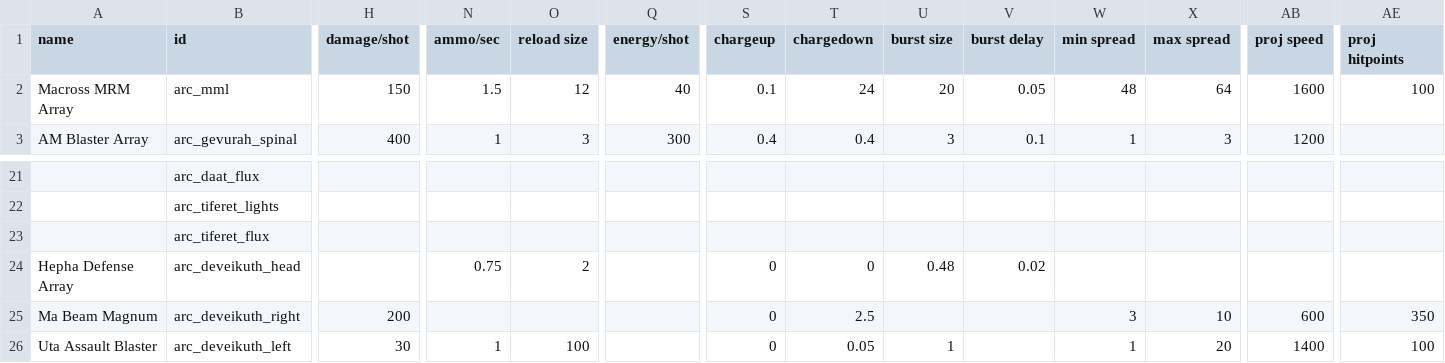
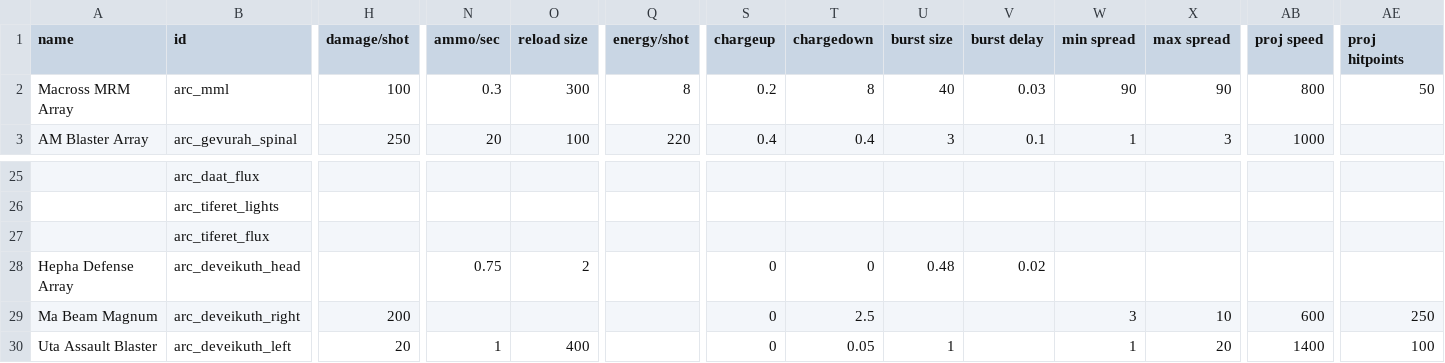
Before and after one commit to superyuuki/starsector-arc-mod, a CSV file: data/weapons/weapon_data.csv, drawn as a sheet; only a part is shown, gaps mark what is left out; addresses are those after the commit; the diff covers the shown part only; the diff names each change by its address in the sheet, - before the commit and + after, or states it on an @@ line.

```diff
--- a/data/weapons/weapon_data.csv
+++ b/data/weapons/weapon_data.csv
-H2 (damage/shot): 150
+H2 (damage/shot): 100
-N2 (ammo/sec): 1.5
+N2 (ammo/sec): 0.3
-O2 (reload size): 12
+O2 (reload size): 300
-Q2 (energy/shot): 40
+Q2 (energy/shot): 8
-S2 (chargeup): 0.1
+S2 (chargeup): 0.2
-T2 (chargedown): 24
+T2 (chargedown): 8
-U2 (burst size): 20
+U2 (burst size): 40
-V2 (burst delay): 0.05
+V2 (burst delay): 0.03
-W2 (min spread): 48
+W2 (min spread): 90
-X2 (max spread): 64
+X2 (max spread): 90
-AB2 (proj speed): 1600
+AB2 (proj speed): 800
-AE2 (proj hitpoints): 100
+AE2 (proj hitpoints): 50
-H3 (damage/shot): 400
+H3 (damage/shot): 250
-N3 (ammo/sec): 1
+N3 (ammo/sec): 20
-O3 (reload size): 3
+O3 (reload size): 100
-Q3 (energy/shot): 300
+Q3 (energy/shot): 220
-AB3 (proj speed): 1200
+AB3 (proj speed): 1000
-AE29 (proj hitpoints): 350
+AE29 (proj hitpoints): 250
-H30 (damage/shot): 30
+H30 (damage/shot): 20
-O30 (reload size): 100
+O30 (reload size): 400
```
Also changed, not shown: 4 added rows and 69 edited cells elsewhere in this file, data/hulls/ship_data.csv, data/hulls/wing_data.csv, 45 other files.
